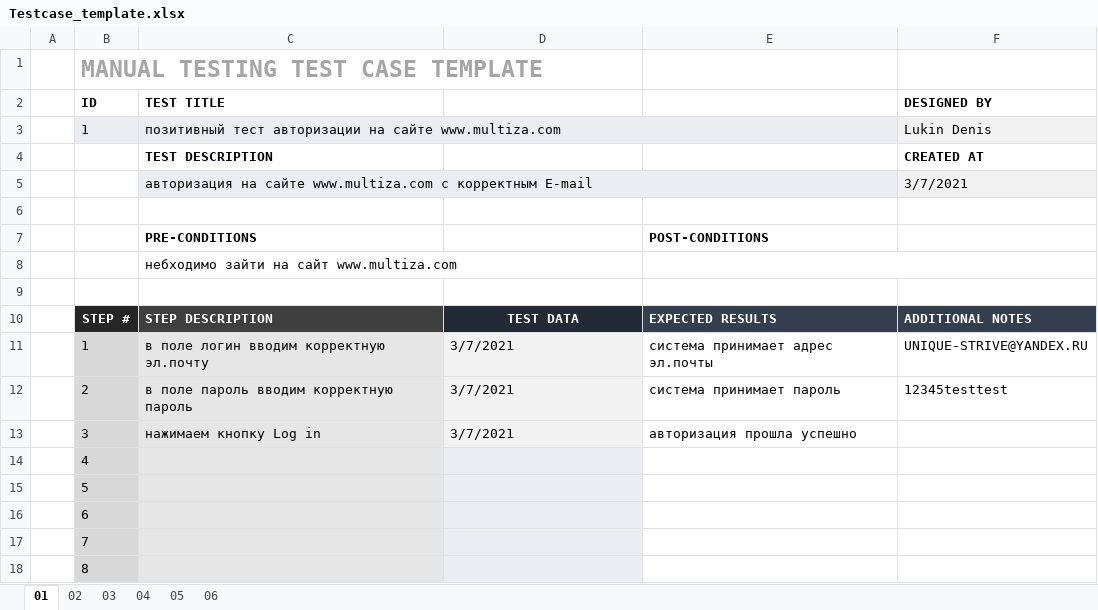
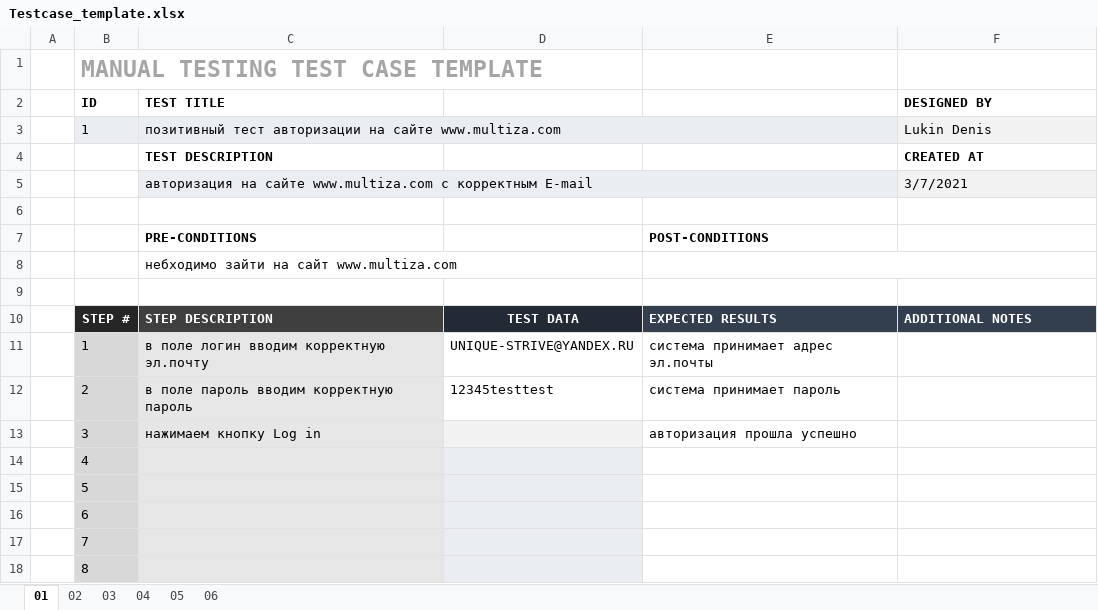
Before and after one commit to StruggleStrive/1st_Repo_14.03.21, an Excel workbook: Testcase_template.xlsx, sheet 01, drawn as a sheet; values as stored, in another font and other column widths than the file's, no borders; the diff names each change by its address in the sheet, - before the commit and + after, or states it on an @@ line.

```diff
--- a/Testcase_template.xlsx (sheet 01)
+++ b/Testcase_template.xlsx (sheet 01)
-D11: 3/7/2021
+D11: UNIQUE-STRIVE@YANDEX.RU
-D11:D12 fill: #F2F2F2
+D11:D12 fill: none
-F11 (DESIGNED BY): UNIQUE-STRIVE@YANDEX.RU
+F11 (DESIGNED BY): (empty)
-D12: 3/7/2021
+D12: 12345testtest
-F12 (DESIGNED BY): 12345testtest
+F12 (DESIGNED BY): (empty)
-D13: 3/7/2021
+D13: (empty)
```
Also changed, not shown: sheet 04, sheet 03, sheet 05, sheet 06, sheet 02.
